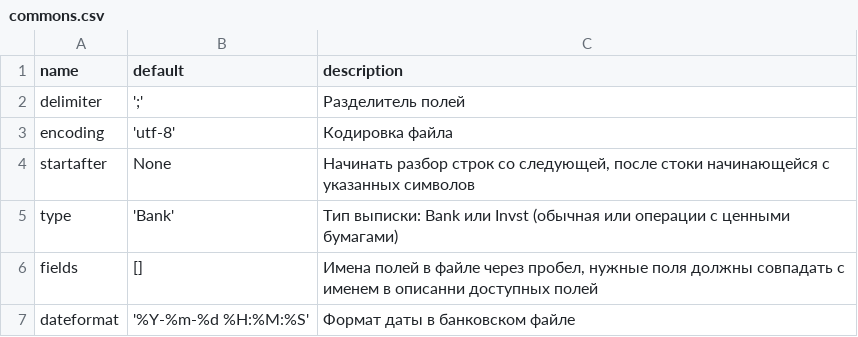
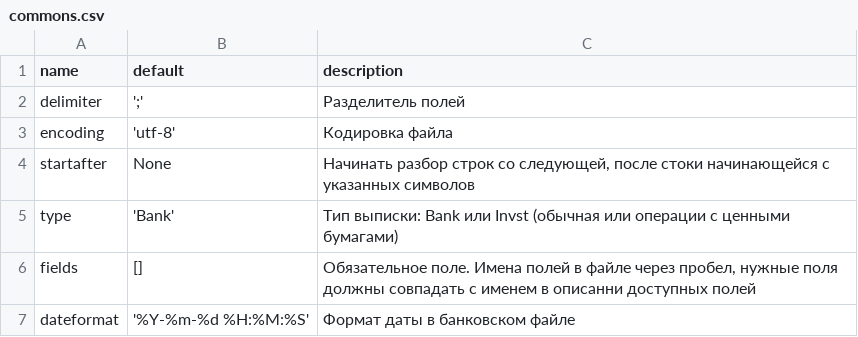
Before and after one commit to xzfantom/bankparser, a CSV file: src/bankparser/commons.csv, drawn as a sheet.

```diff
--- a/src/bankparser/commons.csv
+++ b/src/bankparser/commons.csv
@@ -5,3 +5,3 @@ startafter|None|Начинать разбор строк со следующей
 type|'Bank'|Тип выписки: Bank или Invst (обычная или операции с ценными бумагами)
-fields|[]|Имена полей в файле через пробел, нужные поля должны совпадать с именем в описанни доступных полей
+fields|[]|Обязательное поле. Имена полей в файле через пробел, нужные поля должны совпадать с именем в описанни доступных полей
 dateformat|'%Y-%m-%d %H:%M:%S'|Формат даты в банковском файле
```
Also changed, not shown: 3 other files.
